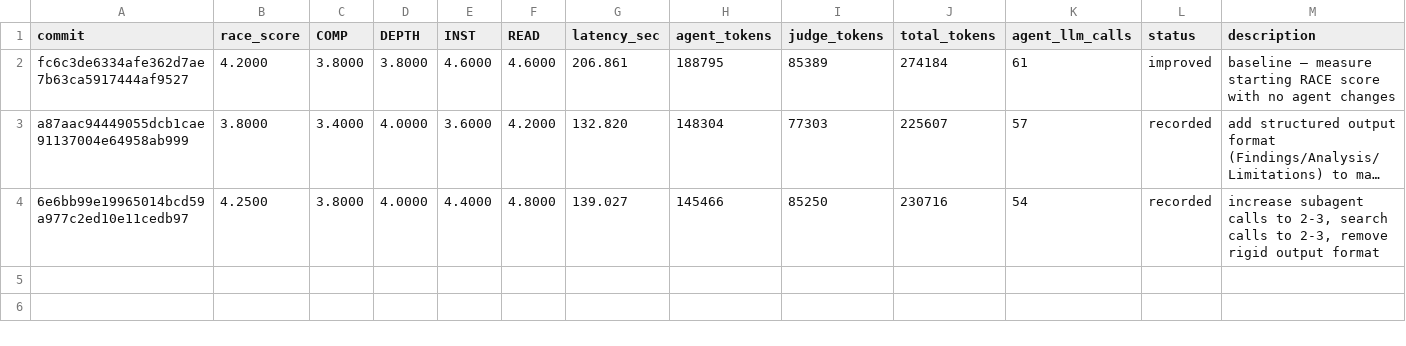
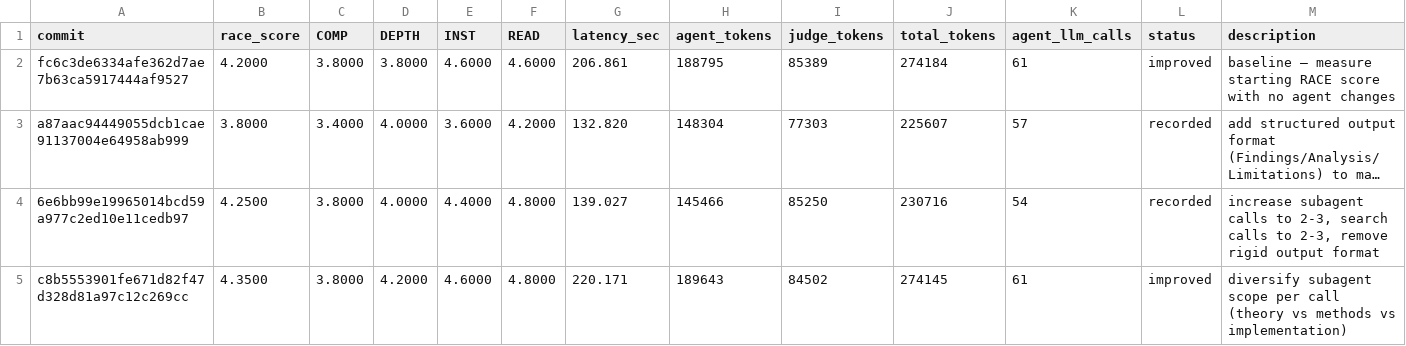
Before and after one commit to zhoujx4/AutoDeepresearch, a TSV file: experiments/results.tsv, drawn as a sheet; only a part is shown; long unchanged cells end in …; rows hold the shown columns only; the diff names each change by its address in the sheet, - before the commit and + after, or states it on an @@ line.

Commit message:
experiment: round 4, RACE 4.35 (C3.8/D4.2/I4.6/R4.8) tok=274145 220s — diversify subagent scope per call (theory vs methods vs implementation)
RACE 4.35 on 5 cases, COMP=3.80 DEPTH=4.20 INST=4.60 READ=4.80, latency=220s, agent_tokens=189643, judge_tokens=84502, total_tokens=274145, agent_llm_calls=61.

Out dir: experiments/runs/20260523-143607

Per case:
- drb_en_60: 4.75 (C4/D5/I5/R5) agent=27856tok/86.17s judge=16971tok — The candidate answer comprehensively covers all required dimensions: it defines the cislunar domain and target popula...
- drb_en_64: 4.50 (C4/D4/I5/R5) agent=39641tok/110.08s judge=17487tok — The candidate answer comprehensively covers the required points: it contextualizes PID limitations for diverse UAV fl...
- drb_en_68: 3.50 (C3/D3/I4/R4) agent=29978tok/83.59s judge=14742tok — The answer covers the main strategies (predictive, scheduled, hybrid) and mentions key tools (Karpenter, KEDA, PHPA, ...
- drb_en_95: 5.00 (C5/D5/I5/R5) agent=58887tok/218.27s judge=20639tok — The candidate answer is exceptionally comprehensive, covering all required aspects: core teachings, historical contex...
- drb_en_100: 4.00 (C3/D4/I4/R5) agent=33281tok/96.47s judge=14663tok — The candidate answer covers many required aspects (e.g., breadth of AI technologies, mechanisms like CASA and parasoc...

```diff
--- a/experiments/results.tsv
+++ b/experiments/results.tsv
+row 5: c8b5553901fe671d82f47d328d81a97c12c269cc | 4.3500 | 3.8000 | 4.2000 | 4.6000 | 4.8000 | 220.171 | 189643 | 84502 | 274145 | 61 | improved | diversify subagent scope per call (theory vs methods vs implementation)
```
Also changed, not shown: 7 other files.
